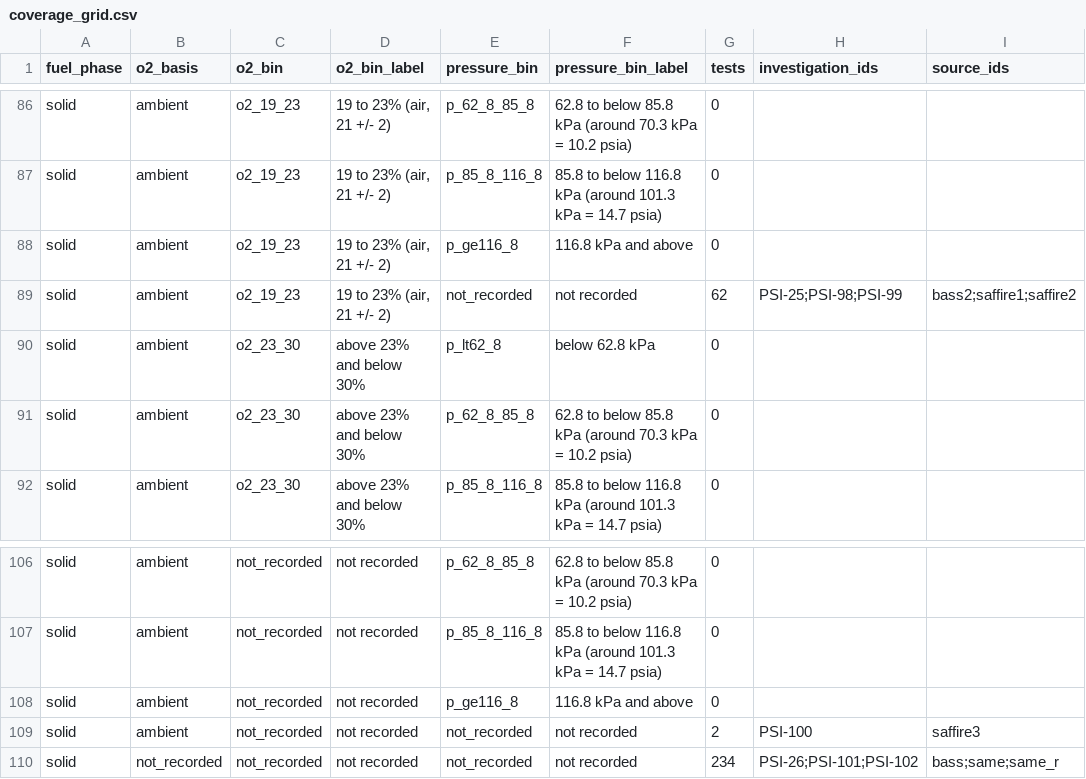
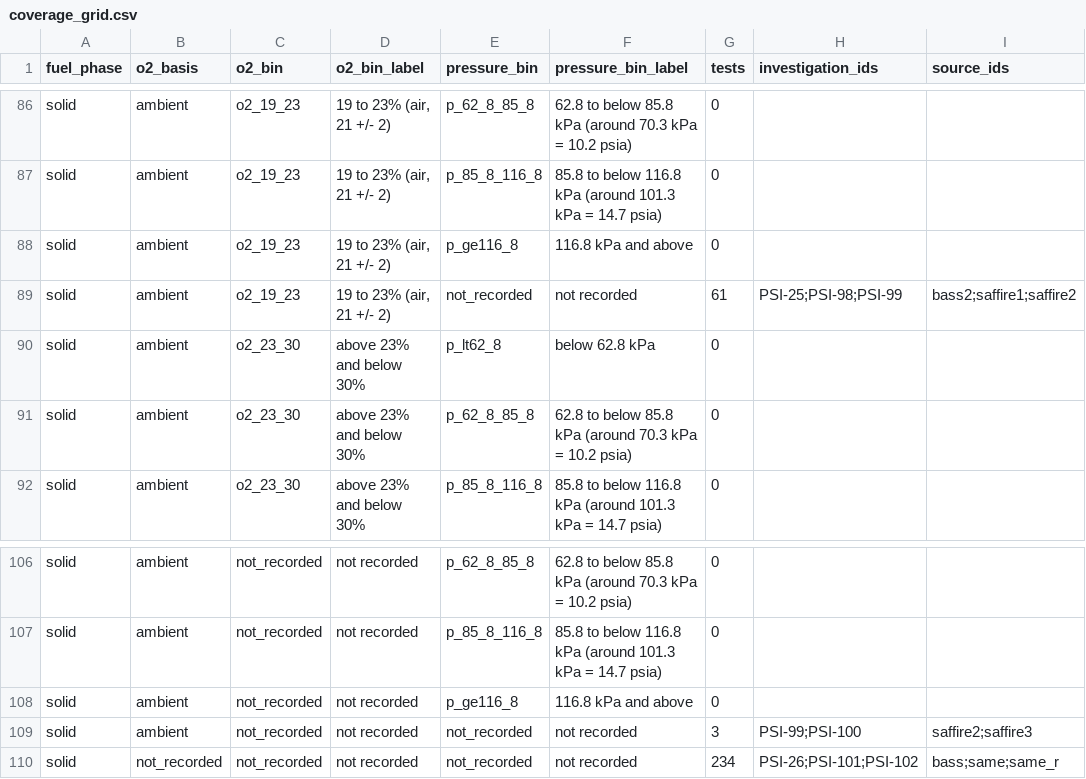
Before and after one commit to choidol0208/NASA_RAPID, a CSV file: data/pipeline/coverage_grid.csv, drawn as a sheet; only a part is shown, gaps mark what is left out.

```diff
--- a/data/pipeline/coverage_grid.csv
+++ b/data/pipeline/coverage_grid.csv
@@ -88,3 +88,3 @@ solid,ambient,o2_19_23,"19 to 23% (air, 21 +/- 2)",p_85_8_116_8,85.8 to below 11
 solid,ambient,o2_19_23,"19 to 23% (air, 21 +/- 2)",p_ge116_8,116.8 kPa and above,0,,
-solid,ambient,o2_19_23,"19 to 23% (air, 21 +/- 2)",not_recorded,not recorded,62,PSI-25;PSI-98;PSI-99,bass2;saffire1;saffire2
+solid,ambient,o2_19_23,"19 to 23% (air, 21 +/- 2)",not_recorded,not recorded,61,PSI-25;PSI-98;PSI-99,bass2;saffire1;saffire2
 solid,ambient,o2_23_30,above 23% and below 30%,p_lt62_8,below 62.8 kPa,0,,
@@ -108,3 +108,3 @@ solid,ambient,not_recorded,not recorded,p_85_8_116_8,85.8 to below 116.8 kPa (ar
 solid,ambient,not_recorded,not recorded,p_ge116_8,116.8 kPa and above,0,,
-solid,ambient,not_recorded,not recorded,not_recorded,not recorded,2,PSI-100,saffire3
+solid,ambient,not_recorded,not recorded,not_recorded,not recorded,3,PSI-99;PSI-100,saffire2;saffire3
 solid,not_recorded,not_recorded,not recorded,not_recorded,not recorded,234,PSI-26;PSI-101;PSI-102,bass;same;same_r
```
Also changed, not shown: data/pipeline/atmosphere_cells.csv, data/pipeline/indicator_tests.csv, 44 other files.
